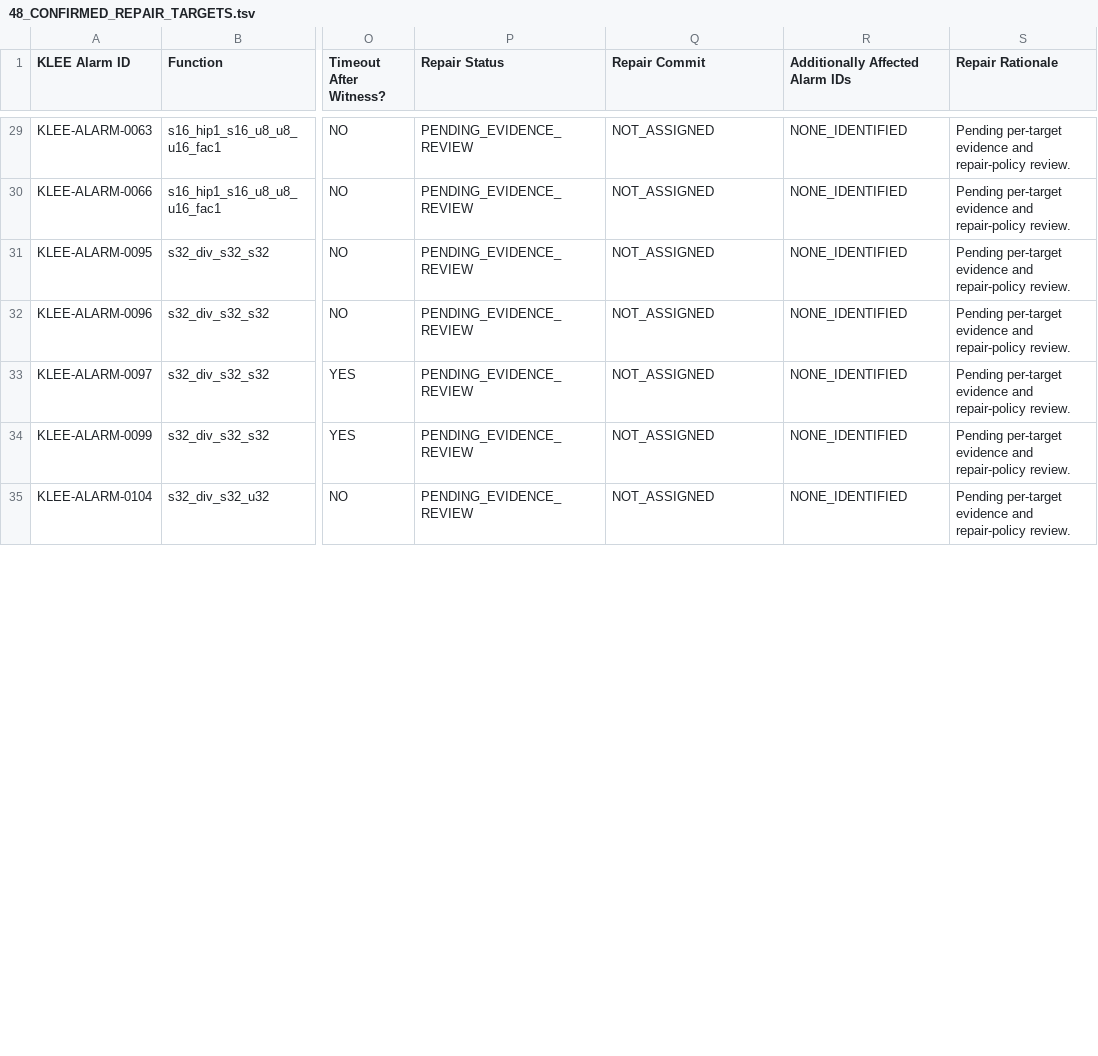
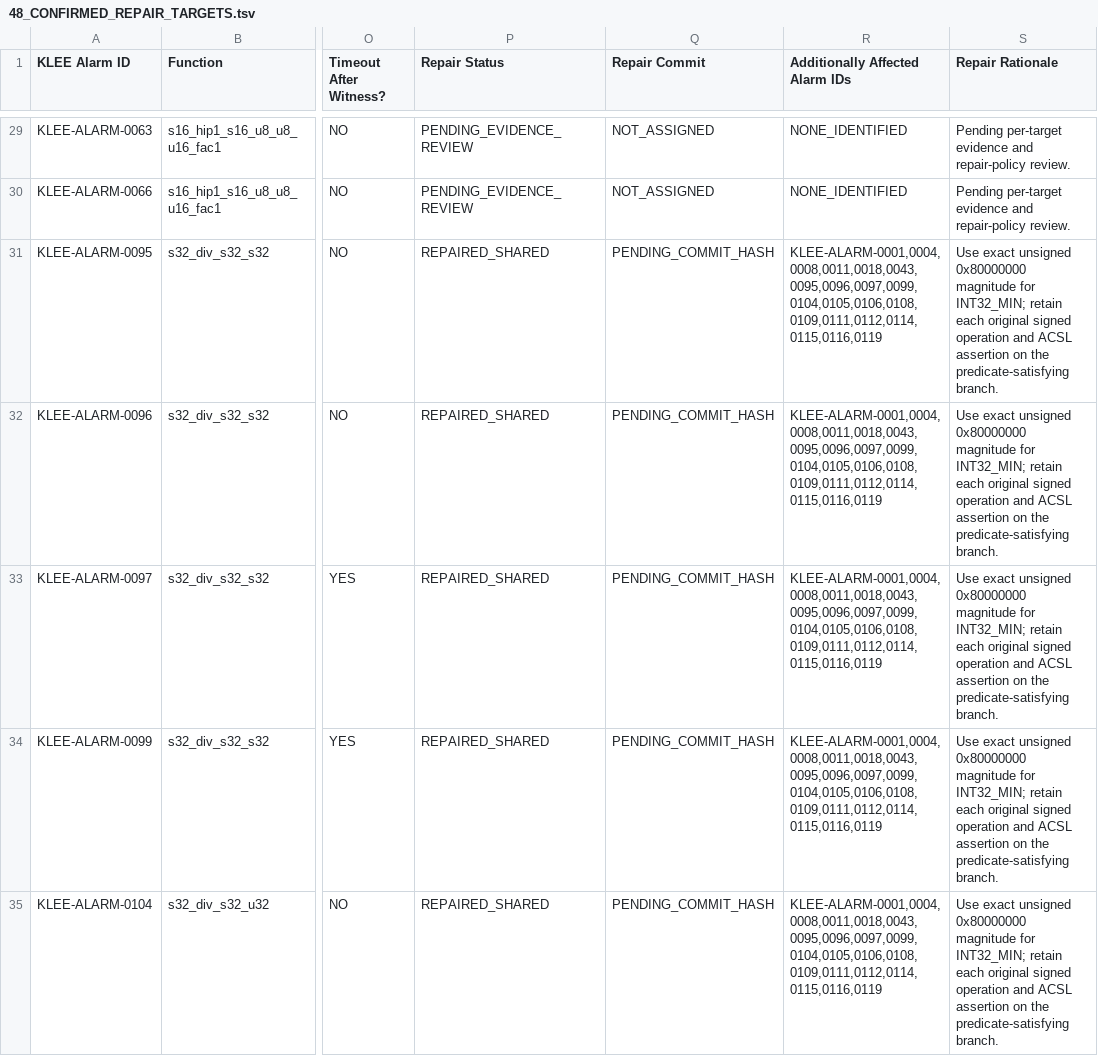
Before and after one commit to MatinMAB/Crouse-Frama-C, a TSV file: analysis/repair_phase/48_CONFIRMED_REPAIR_TARGETS.tsv, drawn as a sheet; only a part is shown, gaps mark what is left out; the diff covers the shown part only; the diff names each change by its address in the sheet, - before the commit and + after, or states it on an @@ line.

Commit message:
fix(KLEE-ALARM-0001): define signed minimum magnitude paths

```diff
--- a/analysis/repair_phase/48_CONFIRMED_REPAIR_TARGETS.tsv
+++ b/analysis/repair_phase/48_CONFIRMED_REPAIR_TARGETS.tsv
-P31:P35 (Repair Status): PENDING_EVIDENCE_REVIEW
+P31:P35 (Repair Status): REPAIRED_SHARED
-Q31:Q35 (Repair Commit): NOT_ASSIGNED
+Q31:Q35 (Repair Commit): PENDING_COMMIT_HASH
-R31:R35 (Additionally Affected Alarm IDs): NONE_IDENTIFIED
+R31:R35 (Additionally Affected Alarm IDs): KLEE-ALARM-0001,0004,0008,0011,0018,0043,0095,0096,0097,0099,0104,0105,0106,0108,0109,0111,0112,0114,0115,0116,0119
-S31:S35 (Repair Rationale): Pending per-target evidence and repair-policy review.
+S31:S35 (Repair Rationale): Use exact unsigned 0x80000000 magnitude for INT32_MIN; retain each original signed operation and ACSL assertion on the predicate-satisfying branch.
```
Also changed, not shown: 64 edited cells elsewhere in this file, 3 other files.
